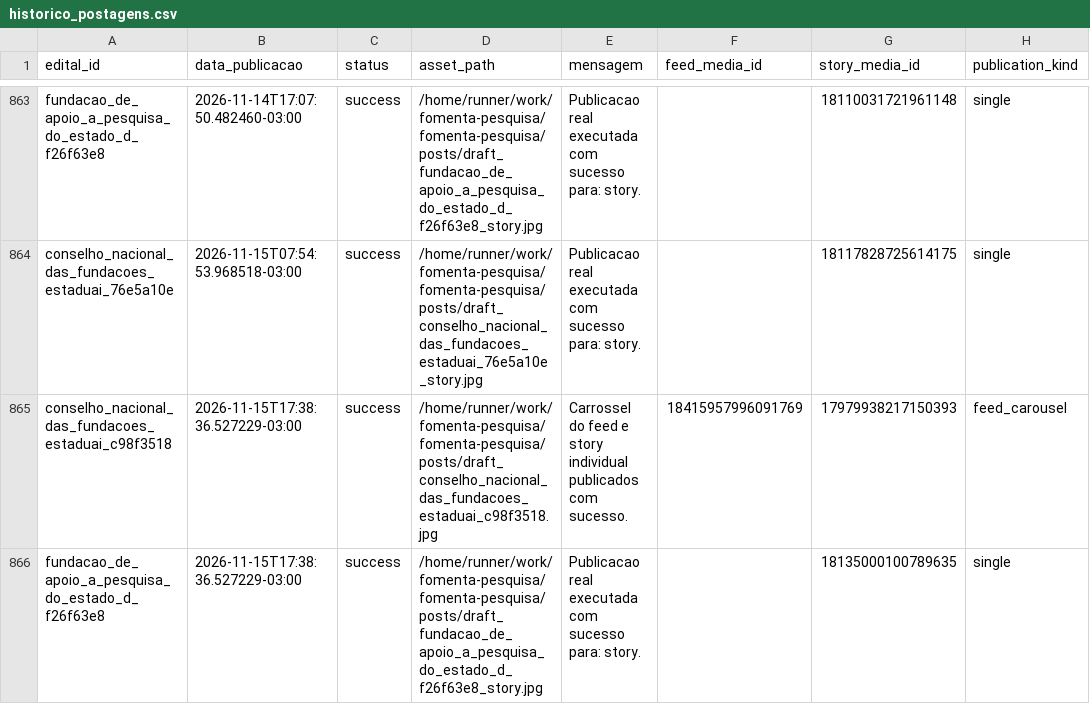
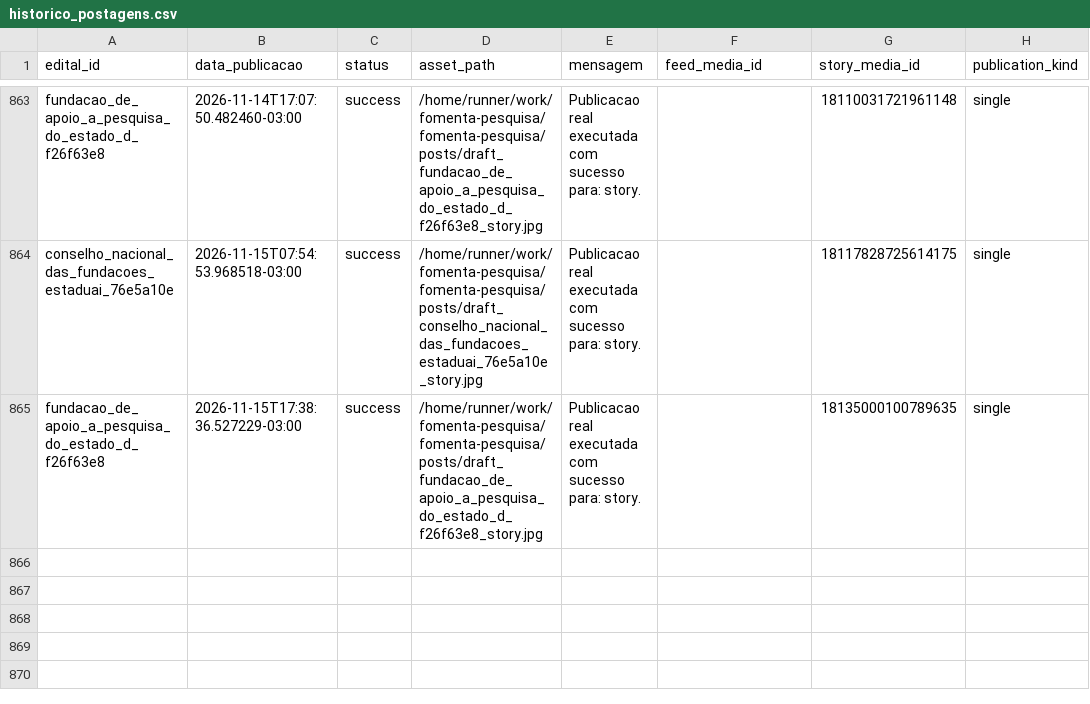
Before and after one commit to brauliorrs/fomenta-pesquisa, a CSV file: data/historico_postagens.csv, drawn as a sheet; only a part is shown, gaps mark what is left out; the diff names each change by its address in the sheet, - before the commit and + after, or states it on an @@ line.

```diff
--- a/data/historico_postagens.csv
+++ b/data/historico_postagens.csv
-row 865: conselho_nacional_das_fundacoes_estaduai_c98f3518 | 2026-11-15T17:38:36.527229-03:00 | success | /home/runner/work/fomenta-pesquisa/fomenta-pesquisa/posts/draft_conselho_nacional_das_fundacoes_estaduai_c98f3518.jpg | Carrossel do feed e story individual publicados com sucesso. | 18415957996091769 | 17979938217150393 | feed_carousel
```
Also changed, not shown: 18 other files.
